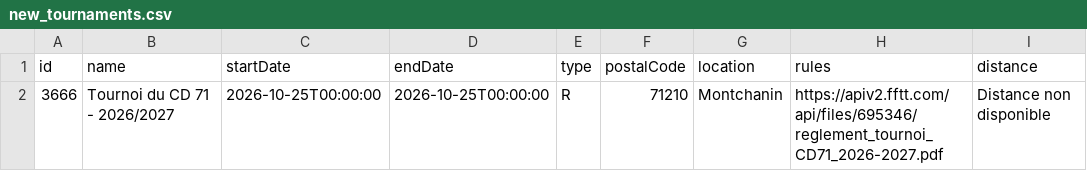
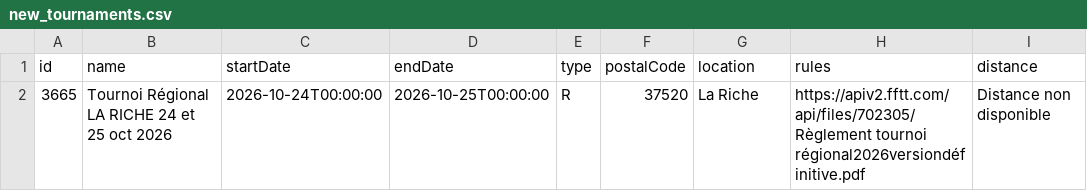
Before and after one commit to dcuenot/scrape_tournaments, a CSV file: csv/new_tournaments.csv, drawn as a sheet.

```diff
--- a/csv/new_tournaments.csv
+++ b/csv/new_tournaments.csv
@@ -1,2 +1,2 @@
 id,name,startDate,endDate,type,postalCode,location,rules,distance
-3666,Tournoi du CD 71 - 2026/2027,2026-10-25T00:00:00,2026-10-25T00:00:00,R,71210,Montchanin,https://apiv2.fftt.com/api/files/695346/reglement_tournoi_CD71_2026-2027.pdf,Distance non disponible
+3665,Tournoi Régional LA RICHE 24 et 25 oct 2026,2026-10-24T00:00:00,2026-10-25T00:00:00,R,37520,La Riche,https://apiv2.fftt.com/api/files/702305/Règlement tournoi régional2026versiondéfinitive.pdf,Distance non disponible
```
Also changed, not shown: csv/tournois.csv.
